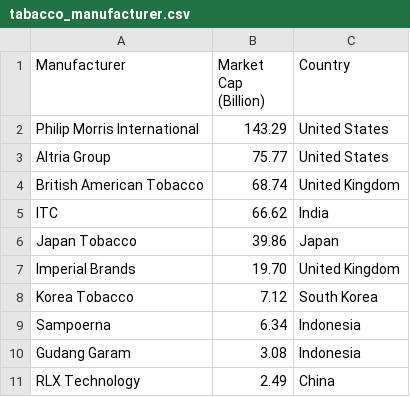
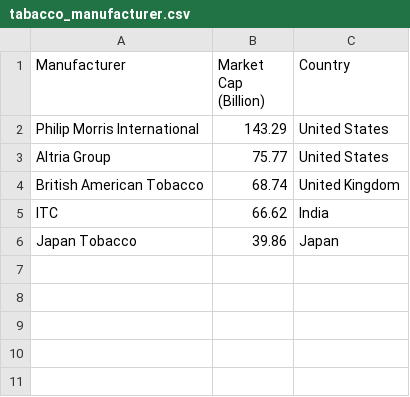
Before and after one commit to car121201/FIT3179, a CSV file: Assignment2/tabacco_manufacturer.csv, drawn as a sheet.

Commit message:
Update tabacco_manufacturer.csv

```diff
--- a/Assignment2/tabacco_manufacturer.csv
+++ b/Assignment2/tabacco_manufacturer.csv
@@ -6,6 +6 @@ ITC,66.62,India
 Japan Tobacco,39.86,Japan
-Imperial Brands,19.70,United Kingdom
-Korea Tobacco,7.12,South Korea
-Sampoerna,6.34,Indonesia
-Gudang Garam,3.08,Indonesia
-RLX Technology,2.49,China
```
